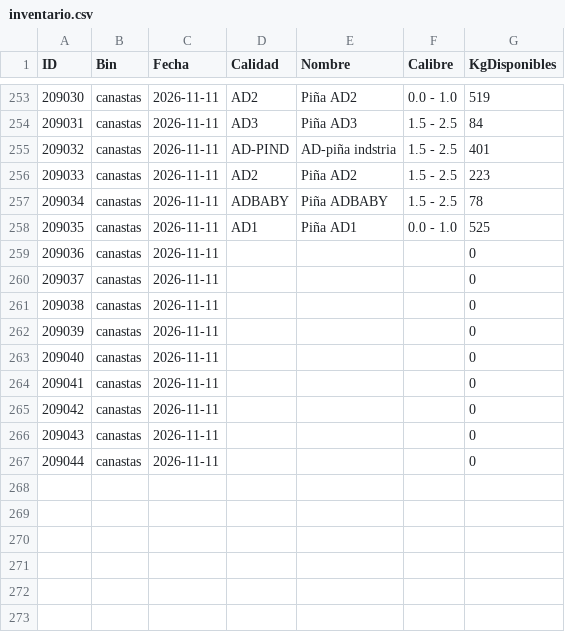
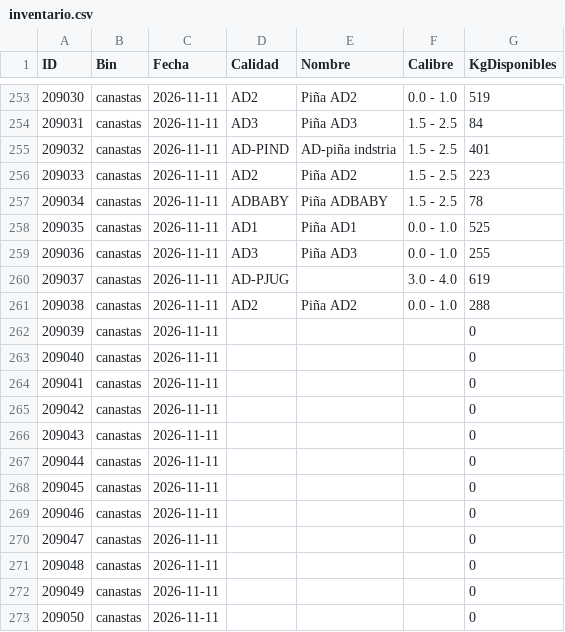
Before and after one commit to logisticaguapa-arch/inventario-fruta, a CSV file: inventario.csv, drawn as a sheet; only a part is shown, gaps mark what is left out.

```diff
--- a/inventario.csv
+++ b/inventario.csv
@@ -258,5 +258,5 @@ ID,Bin,Fecha,Calidad,Nombre,Calibre,KgDisponibles
 209035,canastas,2026-11-11,AD1,Piña AD1,0.0 - 1.0,525
-209036,canastas,2026-11-11,,,,0
-209037,canastas,2026-11-11,,,,0
-209038,canastas,2026-11-11,,,,0
+209036,canastas,2026-11-11,AD3,Piña AD3,0.0 - 1.0,255
+209037,canastas,2026-11-11,AD-PJUG,,3.0 - 4.0,619
+209038,canastas,2026-11-11,AD2,Piña AD2,0.0 - 1.0,288
 209039,canastas,2026-11-11,,,,0
@@ -267 +267,7 @@ ID,Bin,Fecha,Calidad,Nombre,Calibre,KgDisponibles
 209044,canastas,2026-11-11,,,,0
+209045,canastas,2026-11-11,,,,0
+209046,canastas,2026-11-11,,,,0
+209047,canastas,2026-11-11,,,,0
+209048,canastas,2026-11-11,,,,0
+209049,canastas,2026-11-11,,,,0
+209050,canastas,2026-11-11,,,,0
```
Also changed, not shown: horaingreso.csv, procesado.csv, 2 other files.
